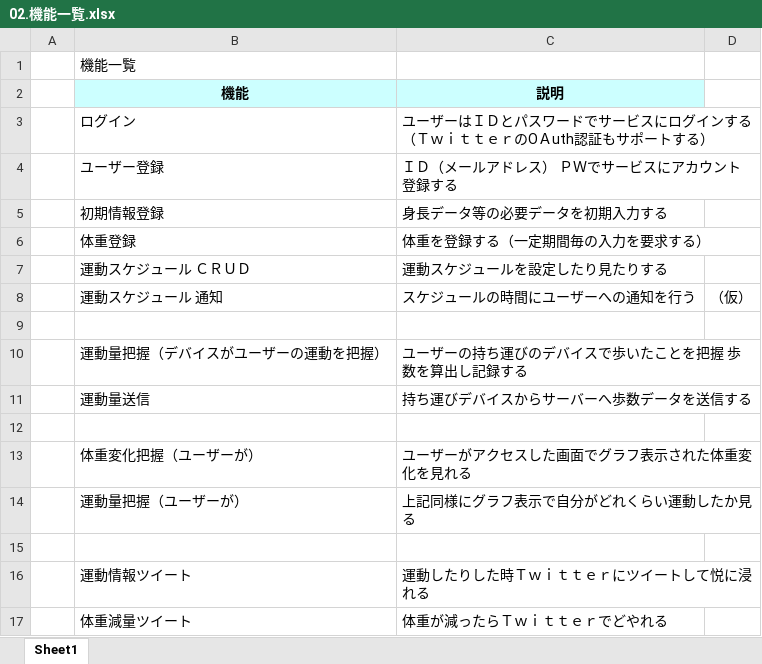
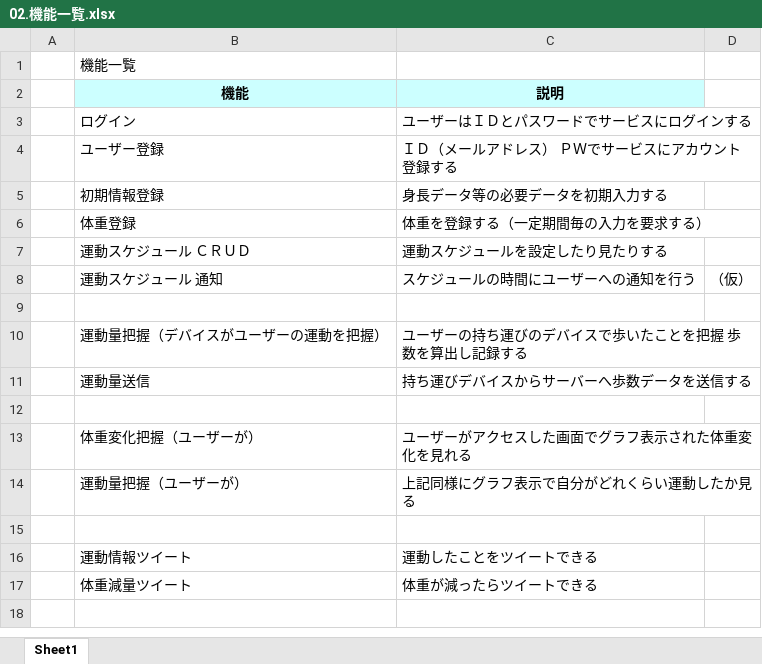
Before and after one commit to namazu510/team-a, an Excel workbook: design/02.機能一覧.xlsx, sheet Sheet1, drawn as a sheet; values as stored, in another font and other column widths than the file's, no borders; the diff names each change by its address in the sheet, - before the commit and + after, or states it on an @@ line.

Commit message:
modify 機能一覧
ツイッター系機能説明修正、ログインの詳細変更

```diff
--- a/design/02.機能一覧.xlsx (sheet Sheet1)
+++ b/design/02.機能一覧.xlsx (sheet Sheet1)
-C3 (説明): ユーザーはＩＤとパスワードでサービスにログインする （ＴｗｉｔｔｅｒのOＡuth認証もサポートする）
+C3 (説明): ユーザーはＩＤとパスワードでサービスにログインする
-C16 (説明): 運動したりした時Ｔｗｉｔｔｅｒにツイートして悦に浸れる
+C16 (説明): 運動したことをツイートできる
-C17 (説明): 体重が減ったらＴｗｉｔｔｅｒでどやれる
+C17 (説明): 体重が減ったらツイートできる
```
